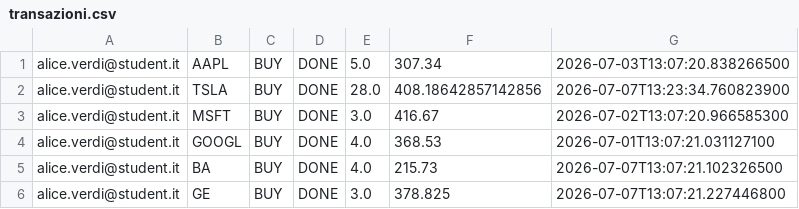
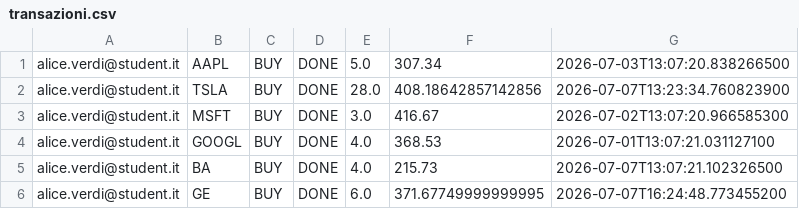
Before and after one commit to santodonatomarco/progetto_ispw, a CSV file: transazioni.csv, drawn as a sheet.

```diff
--- a/transazioni.csv
+++ b/transazioni.csv
@@ -5,2 +5,2 @@ alice.verdi@student.it;GOOGL;BUY;DONE;4.0;368.53;2026-07-01T13:07:21.031127100
 alice.verdi@student.it;BA;BUY;DONE;4.0;215.73;2026-07-07T13:07:21.102326500
-alice.verdi@student.it;GE;BUY;DONE;3.0;378.825;2026-07-07T13:07:21.227446800
+alice.verdi@student.it;GE;BUY;DONE;6.0;371.67749999999995;2026-07-07T16:24:48.773455200
```
Also changed, not shown: posizioni.csv, 4 other files.
